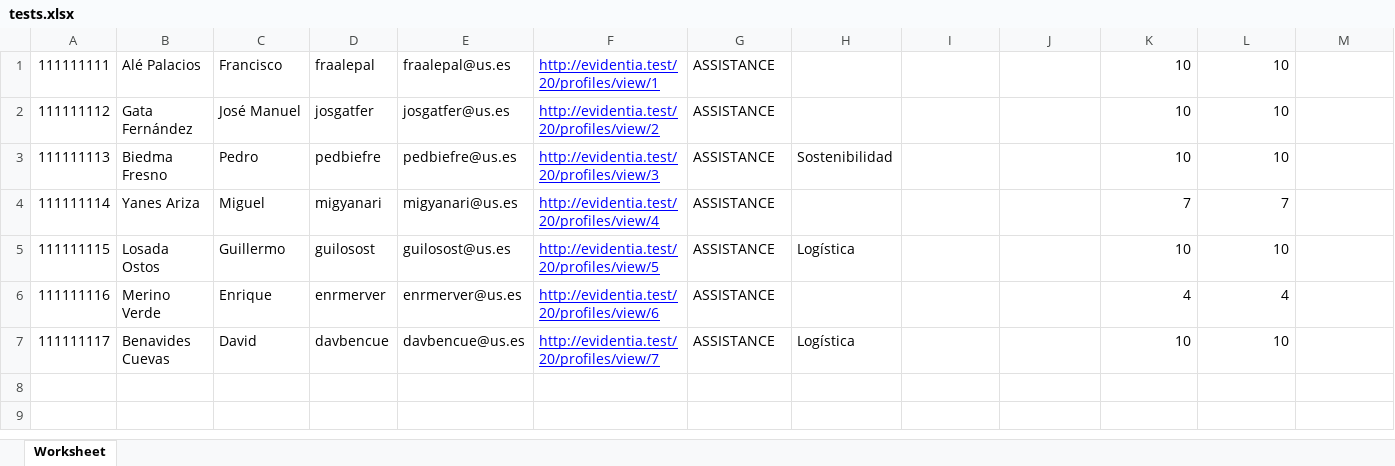
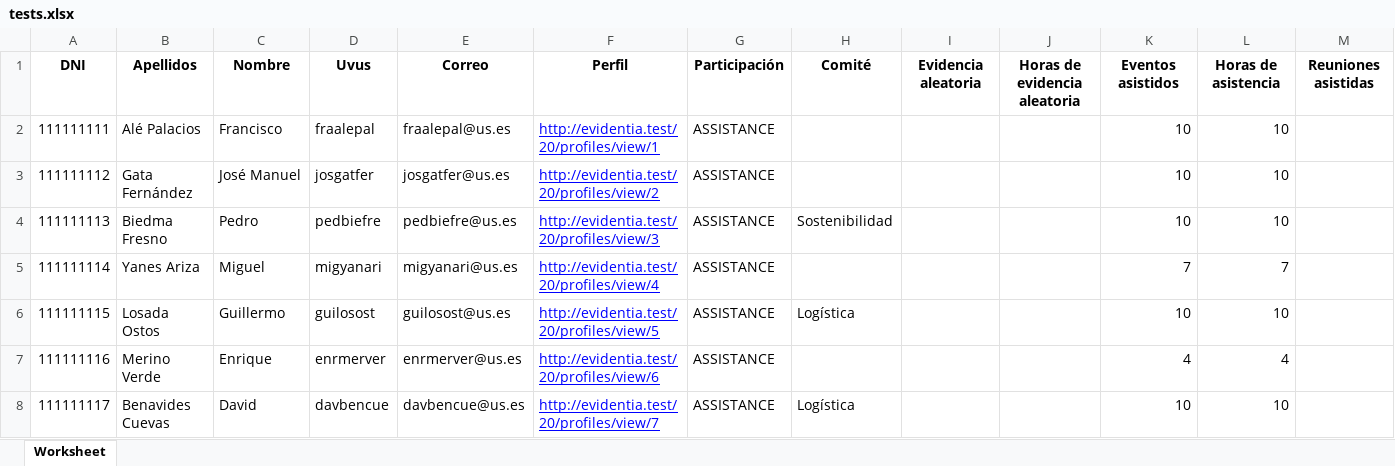
Before and after one commit to pedbiefre/InnosoftDiploma, an Excel workbook: tests.xlsx, sheet Worksheet, drawn as a sheet; only a part is shown; values as stored, in another font and other column widths than the file's, no borders; rows hold the shown columns only; the diff names each change by its address in the sheet, - before the commit and + after, or states it on an @@ line.

Commit message:
Comprobación de que la casilla de nombre se obtiene correctamente

```diff
--- a/tests.xlsx (sheet Worksheet)
+++ b/tests.xlsx (sheet Worksheet)
+row 1: DNI | Apellidos | Nombre | Uvus | Correo | Perfil | Participación | Comité | Evidencia aleatoria | Horas de evidencia aleatoria | Eventos asistidos | Horas de asistencia | Reuniones asistidas
```
Also changed, not shown: 1 other file.
